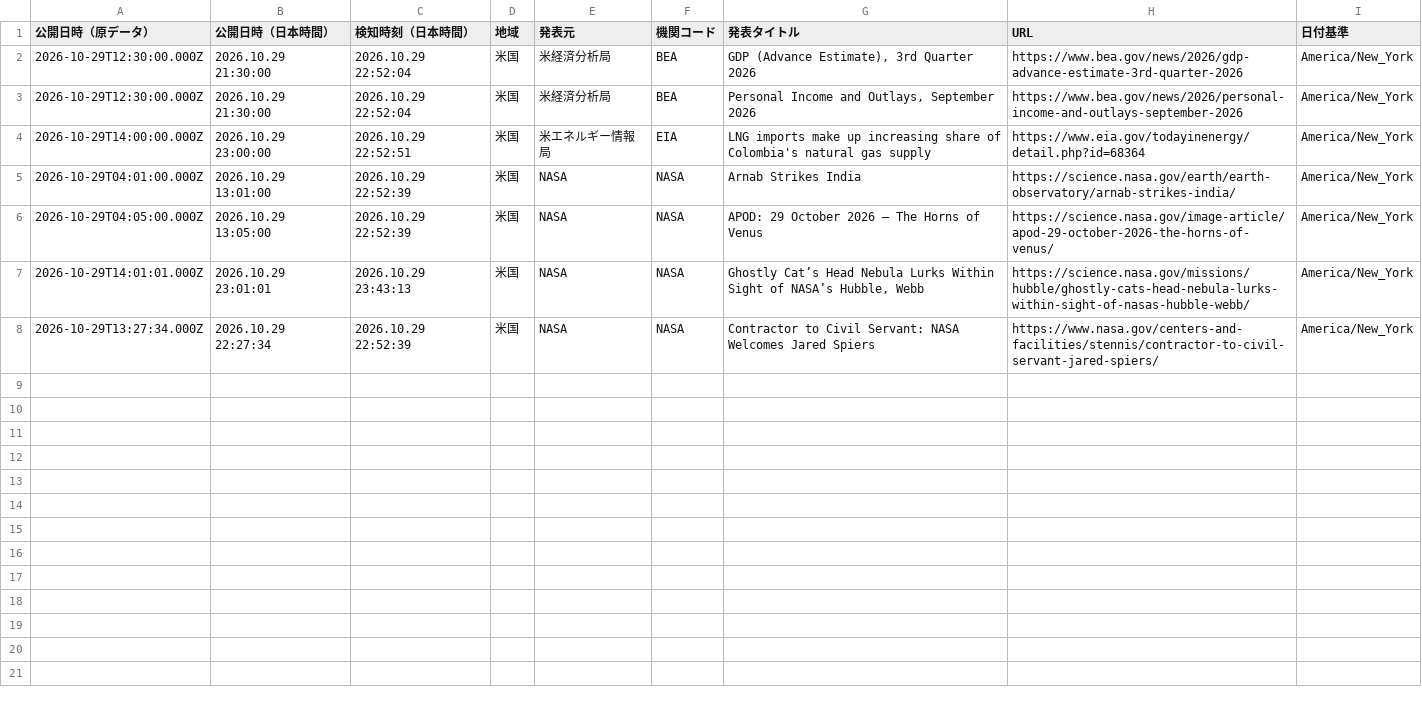
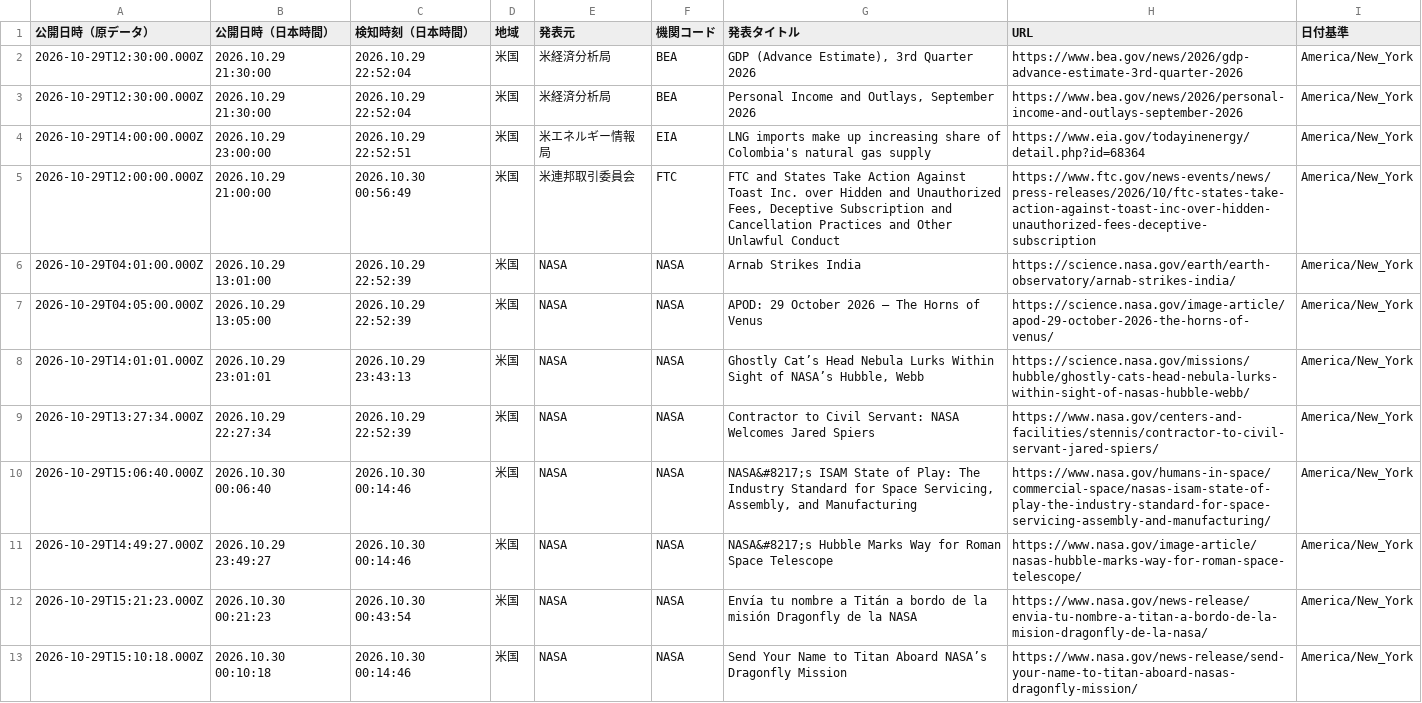
Before and after one commit to NewMill-cmd/kankocho-news-archive, a CSV file: data/us/2026-10-29.csv, drawn as a sheet.

Commit message:
Archive us news 2026-10-29

```diff
--- a/data/us/2026-10-29.csv
+++ b/data/us/2026-10-29.csv
@@ -4,2 +4,3 @@
 "2026-10-29T14:00:00.000Z","2026.10.29 23:00:00","2026.10.29 22:52:51","米国","米エネルギー情報局","EIA","LNG imports make up increasing share of Colombia's natural gas supply","https://www.eia.gov/todayinenergy/detail.php?id=68364","America/New_York"
+"2026-10-29T12:00:00.000Z","2026.10.29 21:00:00","2026.10.30 00:56:49","米国","米連邦取引委員会","FTC","FTC and States Take Action Against Toast Inc. over Hidden and Unauthorized Fees, Deceptive Subscription and Cancellation Practices and Other Unlawful Conduct","https://www.ftc.gov/news-events/news/press-releases/2026/10/ftc-states-take-action-against-toast-inc-over-hidden-unauthorized-fees-deceptive-subscription","America/New_York"
 "2026-10-29T04:01:00.000Z","2026.10.29 13:01:00","2026.10.29 22:52:39","米国","NASA","NASA","Arnab Strikes India","https://science.nasa.gov/earth/earth-observatory/arnab-strikes-india/","America/New_York"
@@ -8 +9,5 @@
 "2026-10-29T13:27:34.000Z","2026.10.29 22:27:34","2026.10.29 22:52:39","米国","NASA","NASA","Contractor to Civil Servant: NASA Welcomes Jared Spiers","https://www.nasa.gov/centers-and-facilities/stennis/contractor-to-civil-servant-jared-spiers/","America/New_York"
+"2026-10-29T15:06:40.000Z","2026.10.30 00:06:40","2026.10.30 00:14:46","米国","NASA","NASA","NASA&#8217;s ISAM State of Play: The Industry Standard for Space Servicing, Assembly, and Manufacturing","https://www.nasa.gov/humans-in-space/commercial-space/nasas-isam-state-of-play-the-industry-standard-for-space-servicing-assembly-and-manufacturing/","America/New_York"
+"2026-10-29T14:49:27.000Z","2026.10.29 23:49:27","2026.10.30 00:14:46","米国","NASA","NASA","NASA&#8217;s Hubble Marks Way for Roman Space Telescope","https://www.nasa.gov/image-article/nasas-hubble-marks-way-for-roman-space-telescope/","America/New_York"
+"2026-10-29T15:21:23.000Z","2026.10.30 00:21:23","2026.10.30 00:43:54","米国","NASA","NASA","Envía tu nombre a Titán a bordo de la misión Dragonfly de la NASA","https://www.nasa.gov/news-release/envia-tu-nombre-a-titan-a-bordo-de-la-mision-dragonfly-de-la-nasa/","America/New_York"
+"2026-10-29T15:10:18.000Z","2026.10.30 00:10:18","2026.10.30 00:14:46","米国","NASA","NASA","Send Your Name to Titan Aboard NASA’s Dragonfly Mission","https://www.nasa.gov/news-release/send-your-name-to-titan-aboard-nasas-dragonfly-mission/","America/New_York"
```
